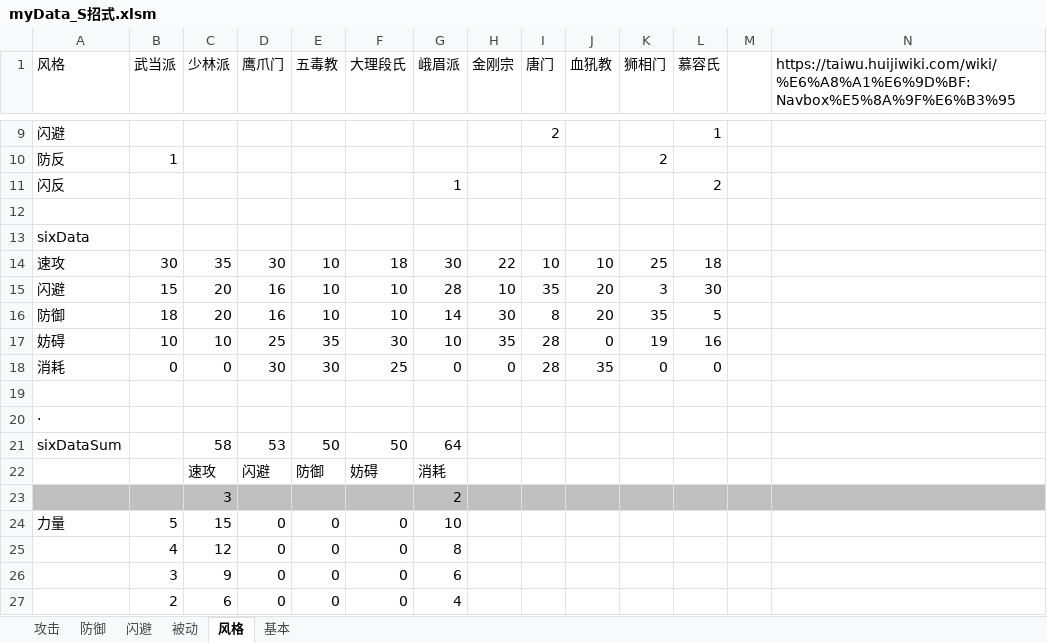
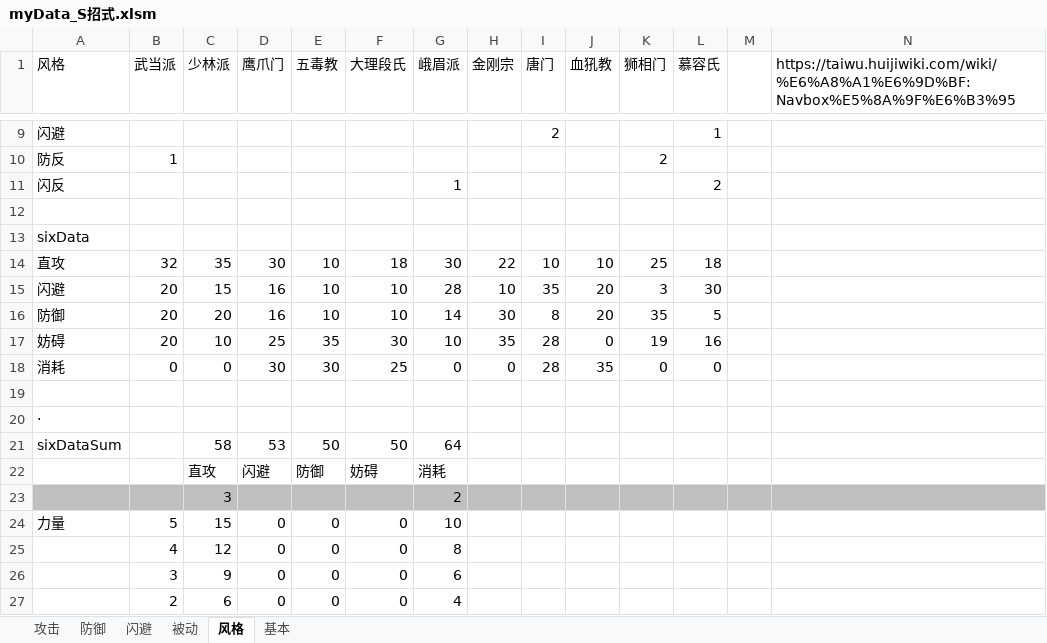
Before and after one commit to pealpool/kungfu, an Excel workbook: plan/myData_S招式.xlsm, sheet 风格, drawn as a sheet; only a part is shown, gaps mark what is left out; values as stored, in another font and other column widths than the file's, no borders; conditional formats not drawn; the diff names each change by its address in the sheet, - before the commit and + after, or states it on an @@ line.

```diff
--- a/plan/myData_S招式.xlsm (sheet 风格)
+++ b/plan/myData_S招式.xlsm (sheet 风格)
-A14 (风格): 速攻
+A14 (风格): 直攻
-B14 (武当派): 30
+B14 (武当派): 32
-B15 (武当派): 15
+B15 (武当派): 20
-C15 (少林派): 20
+C15 (少林派): 15
-B16 (武当派): 18
+B16 (武当派): 20
-B17 (武当派): 10
+B17 (武当派): 20
-C22 (少林派): 速攻
+C22 (少林派): 直攻
```
Also changed, not shown: sheet 攻击, charts or pictures, 3 other files.
